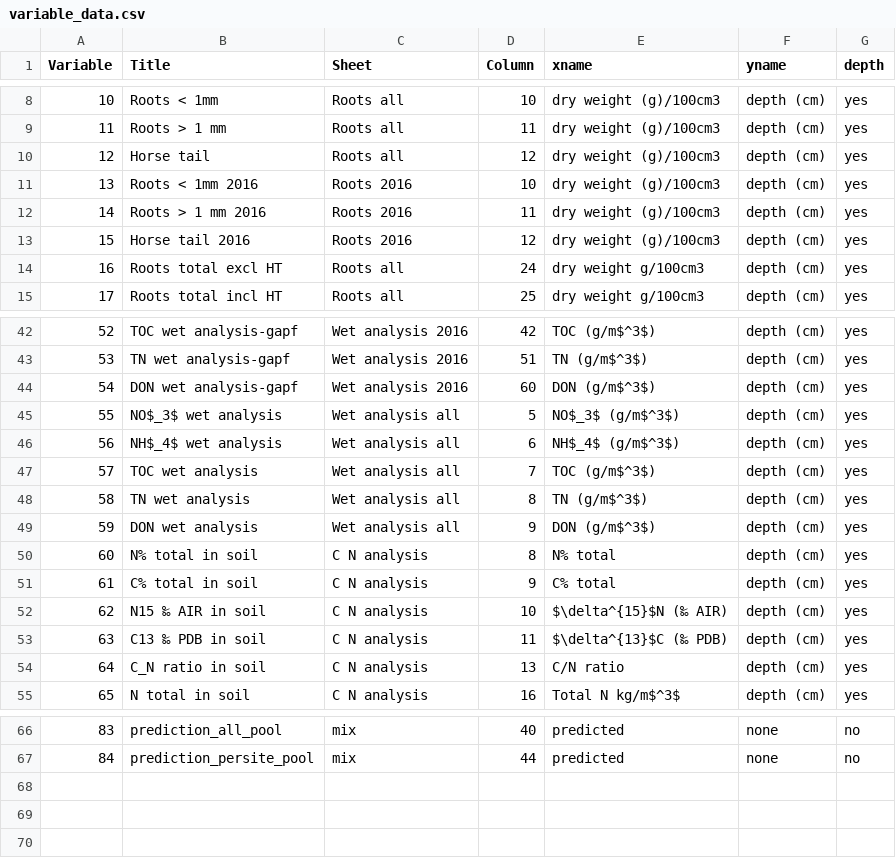
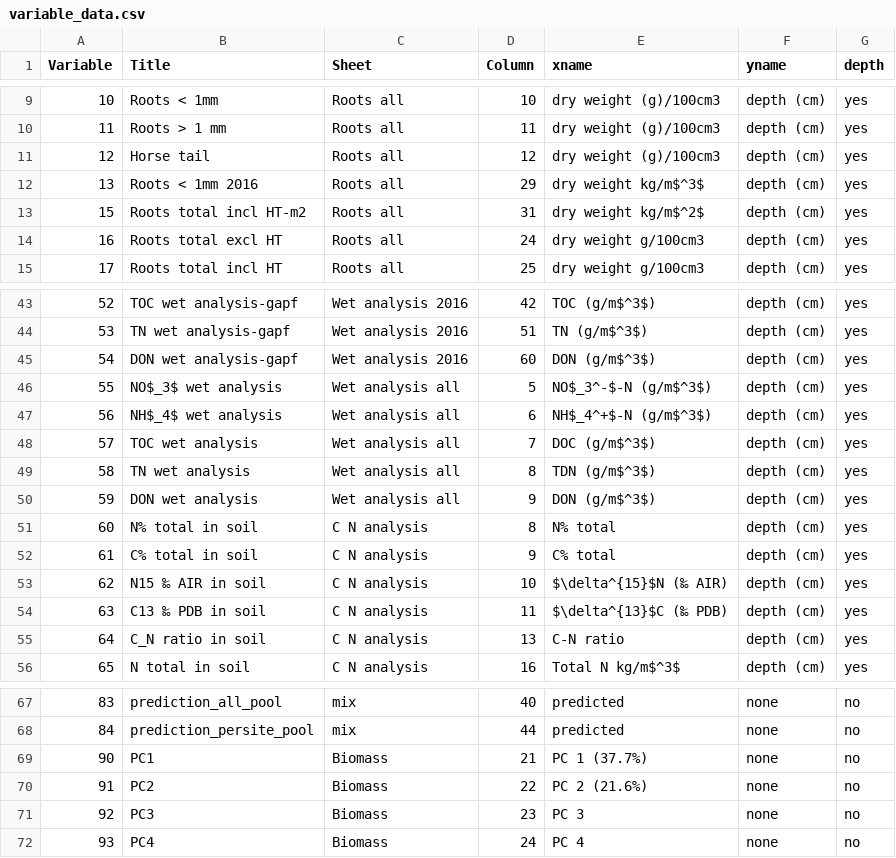
Before and after one commit to rasmusfenger/fieldsamples, a CSV file: variable_data.csv, drawn as a sheet; only a part is shown, gaps mark what is left out; the diff covers the shown part only.

```diff
--- a/variable_data.csv
+++ b/variable_data.csv
@@ -10,5 +11,4 @@ Variable,Title,Sheet,Column,xname,yname,depth
 12,Horse tail,Roots all,12,dry weight (g)/100cm3,depth (cm),yes
-13,Roots < 1mm 2016,Roots 2016,10,dry weight (g)/100cm3,depth (cm),yes
-14,Roots > 1 mm 2016,Roots 2016,11,dry weight (g)/100cm3,depth (cm),yes
-15,Horse tail 2016,Roots 2016,12,dry weight (g)/100cm3,depth (cm),yes
+13,Roots < 1mm 2016,Roots all,29,dry weight kg/m$^3$,depth (cm),yes
+15,Roots total incl HT-m2,Roots all,31,dry weight kg/m$^2$,depth (cm),yes
 16,Roots total excl HT,Roots all,24,dry weight g/100cm3,depth (cm),yes
@@ -44,6 +45,6 @@ Variable,Title,Sheet,Column,xname,yname,depth
 54,DON wet analysis-gapf,Wet analysis 2016,60,DON (g/m$^3$),depth (cm),yes
-55,NO$_3$ wet analysis,Wet analysis all,5,NO$_3$ (g/m$^3$),depth (cm),yes
-56,NH$_4$ wet analysis,Wet analysis all,6,NH$_4$ (g/m$^3$),depth (cm),yes
-57,TOC wet analysis,Wet analysis all,7,TOC (g/m$^3$),depth (cm),yes
-58,TN wet analysis,Wet analysis all,8,TN (g/m$^3$),depth (cm),yes
+55,NO$_3$ wet analysis,Wet analysis all,5,NO$_3^-$-N (g/m$^3$),depth (cm),yes
+56,NH$_4$ wet analysis,Wet analysis all,6,NH$_4^+$-N (g/m$^3$),depth (cm),yes
+57,TOC wet analysis,Wet analysis all,7,DOC (g/m$^3$),depth (cm),yes
+58,TN wet analysis,Wet analysis all,8,TDN (g/m$^3$),depth (cm),yes
 59,DON wet analysis,Wet analysis all,9,DON (g/m$^3$),depth (cm),yes
@@ -53,3 +54,3 @@ Variable,Title,Sheet,Column,xname,yname,depth
 63,C13 ‰ PDB in soil,C N analysis,11,$\delta^{13}$C (‰ PDB),depth (cm),yes
-64,C_N ratio in soil,C N analysis,13,C/N ratio,depth (cm),yes
+64,C_N ratio in soil,C N analysis,13,C-N ratio,depth (cm),yes
 65,N total in soil,C N analysis,16,Total N kg/m$^3$,depth (cm),yes
@@ -67 +68,5 @@ Variable,Title,Sheet,Column,xname,yname,depth
 84,prediction_persite_pool,mix,44,predicted,none,no
+90,PC1,Biomass,21,PC 1 (37.7%),none,no
+91,PC2,Biomass,22,PC 2 (21.6%),none,no
+92,PC3,Biomass,23,PC 3,none,no
+93,PC4,Biomass,24,PC 4,none,no
```
Also changed, not shown: 5 added rows, 3 removed rows and 20 edited cells elsewhere in this file, 31 other files.
